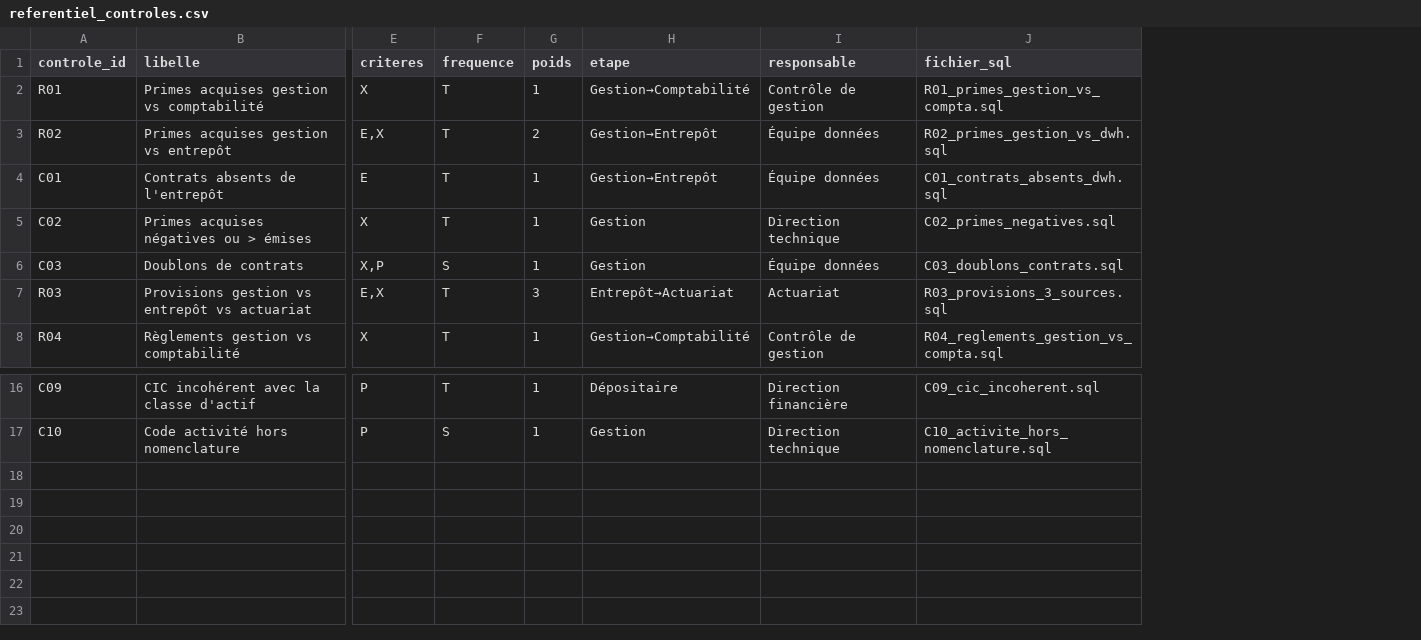
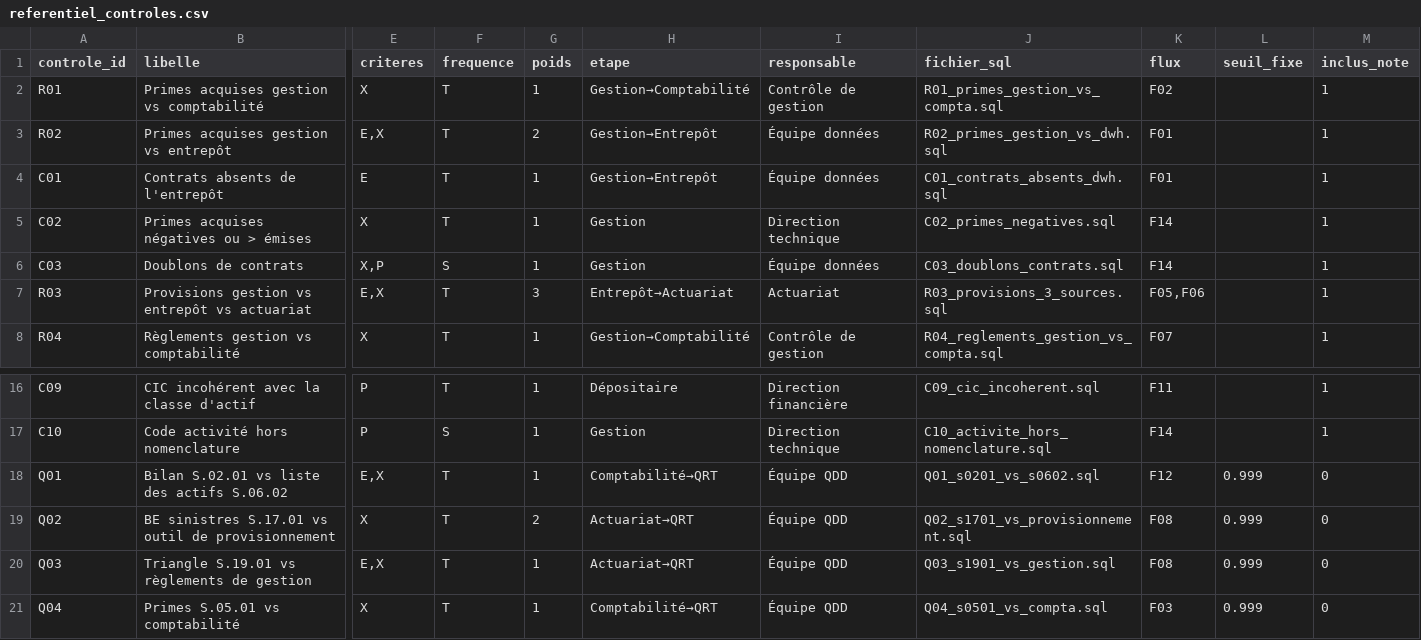
Before and after one commit to Samadkod/qdd-solvabilite2, a CSV file: referentiels/referentiel_controles.csv, drawn as a sheet; only a part is shown, gaps mark what is left out; rows hold the shown columns only; the diff names each change by its address in the sheet, - before the commit and + after, or states it on an @@ line.

```diff
--- a/referentiels/referentiel_controles.csv
+++ b/referentiels/referentiel_controles.csv
+column K (flux), rows 2-8: F02 | F01 | F01 | F14 | F14 | F05,F06 | F07; rows 16-17: F11 | F14
+column L (seuil_fixe), empty
+column M (inclus_note), rows 2-8: all 1; rows 16-17: 1 | 1
+row 18: Q01 | Bilan S.02.01 vs liste des actifs S.06.02 | E,X | T | 1 | Comptabilité→QRT | Équipe QDD | Q01_s0201_vs_s0602.sql | F12 | 0.999 | 0
+row 19: Q02 | BE sinistres S.17.01 vs outil de provisionnement | X | T | 2 | Actuariat→QRT | Équipe QDD | Q02_s1701_vs_provisionnement.sql | F08 | 0.999 | 0
+row 20: Q03 | Triangle S.19.01 vs règlements de gestion | E,X | T | 1 | Actuariat→QRT | Équipe QDD | Q03_s1901_vs_gestion.sql | F08 | 0.999 | 0
+row 21: Q04 | Primes S.05.01 vs comptabilité | X | T | 1 | Comptabilité→QRT | Équipe QDD | Q04_s0501_vs_compta.sql | F03 | 0.999 | 0
```
Also changed, not shown: referentiels/repertoire_donnees.csv, sas/donnees_demo/referentiel_controles.csv, 48 other files.
